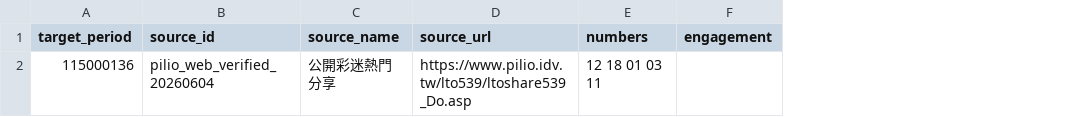
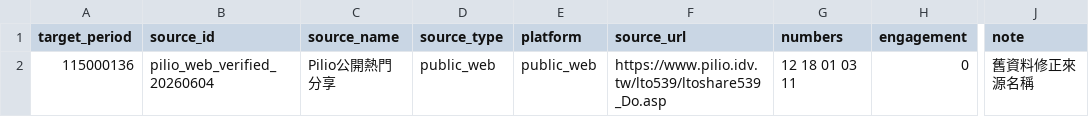
Before and after one commit to pingshen670924-dotcom/mobile-539-system, a CSV file: data/網路人氣人工匯入.csv, drawn as a sheet; only a part is shown, gaps mark what is left out; addresses are those after the commit; the diff names each change by its address in the sheet, - before the commit and + after, or states it on an @@ line.

```diff
--- a/data/網路人氣人工匯入.csv
+++ b/data/網路人氣人工匯入.csv
+column D (source_type), row 2: public_web
+column E (platform), row 2: public_web
+column J (note), row 2: 舊資料修正來源名稱
-C2 (source_name): 公開彩迷熱門分享
+C2 (source_name): Pilio公開熱門分享
-H2 (engagement): (empty)
+H2 (engagement): 0
```
Also changed, not shown: data/539.csv, 38 other files.
